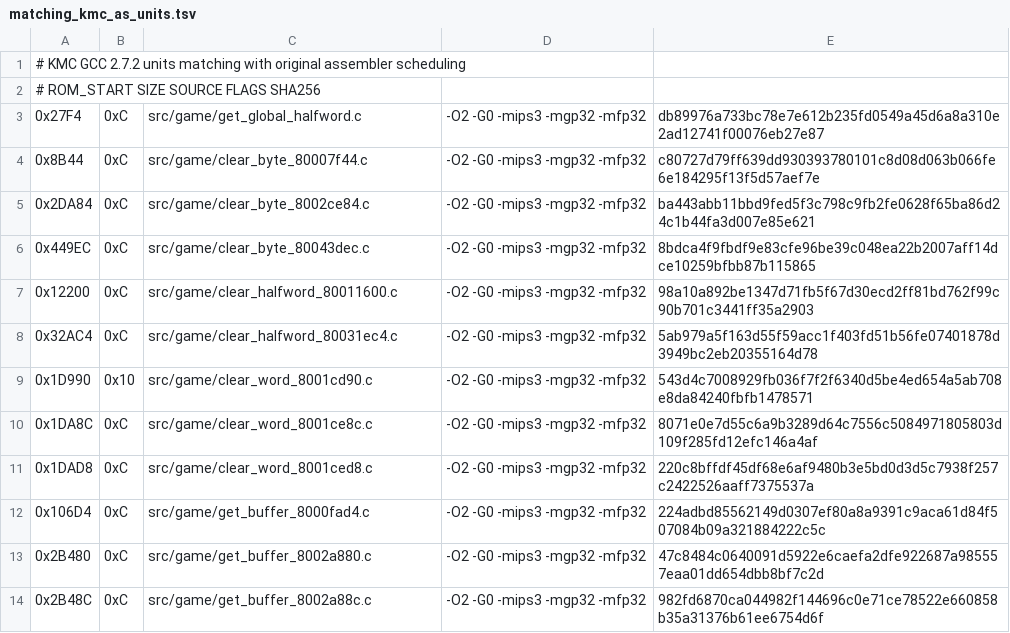
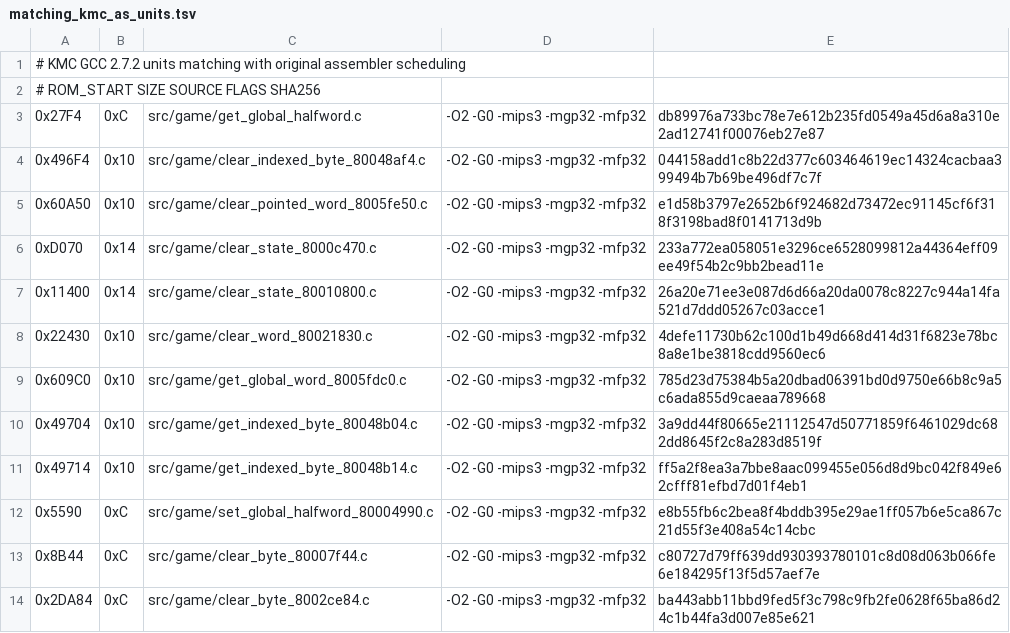
Before and after one commit to TheGh0stShip/Nagano-Winter-Olympics-98-N64, a TSV file: config/us/matching_kmc_as_units.tsv, drawn as a sheet; only a part is shown; the shorter side is filled out with more unchanged rows.

```diff
--- a/config/us/matching_kmc_as_units.tsv
+++ b/config/us/matching_kmc_as_units.tsv
@@ -3,2 +3,11 @@
 0x27F4	0xC	src/game/get_global_halfword.c	-O2 -G0 -mips3 -mgp32 -mfp32	db89976a733bc78e7e612b235fd0549a45d6a8a310e2ad12741f00076eb27e87
+0x496F4	0x10	src/game/clear_indexed_byte_80048af4.c	-O2 -G0 -mips3 -mgp32 -mfp32	044158add1c8b22d377c603464619ec14324cacbaa399494b7b69be496df7c7f
+0x60A50	0x10	src/game/clear_pointed_word_8005fe50.c	-O2 -G0 -mips3 -mgp32 -mfp32	e1d58b3797e2652b6f924682d73472ec91145cf6f318f3198bad8f0141713d9b
+0xD070	0x14	src/game/clear_state_8000c470.c	-O2 -G0 -mips3 -mgp32 -mfp32	233a772ea058051e3296ce6528099812a44364eff09ee49f54b2c9bb2bead11e
+0x11400	0x14	src/game/clear_state_80010800.c	-O2 -G0 -mips3 -mgp32 -mfp32	26a20e71ee3e087d6d66a20da0078c8227c944a14fa521d7ddd05267c03acce1
+0x22430	0x10	src/game/clear_word_80021830.c	-O2 -G0 -mips3 -mgp32 -mfp32	4defe11730b62c100d1b49d668d414d31f6823e78bc8a8e1be3818cdd9560ec6
+0x609C0	0x10	src/game/get_global_word_8005fdc0.c	-O2 -G0 -mips3 -mgp32 -mfp32	785d23d75384b5a20dbad06391bd0d9750e66b8c9a5c6ada855d9caeaa789668
+0x49704	0x10	src/game/get_indexed_byte_80048b04.c	-O2 -G0 -mips3 -mgp32 -mfp32	3a9dd44f80665e21112547d50771859f6461029dc682dd8645f2c8a283d8519f
+0x49714	0x10	src/game/get_indexed_byte_80048b14.c	-O2 -G0 -mips3 -mgp32 -mfp32	ff5a2f8ea3a7bbe8aac099455e056d8d9bc042f849e62cfff81efbd7d01f4eb1
+0x5590	0xC	src/game/set_global_halfword_80004990.c	-O2 -G0 -mips3 -mgp32 -mfp32	e8b55fb6c2bea8f4bddb395e29ae1ff057b6e5ca867c21d55f3e408a54c14cbc
 0x8B44	0xC	src/game/clear_byte_80007f44.c	-O2 -G0 -mips3 -mgp32 -mfp32	c80727d79ff639dd930393780101c8d08d063b066fe6e184295f13f5d57aef7e
```
Also changed, not shown: config/us/matching_ido_units.tsv, 38 other files.
